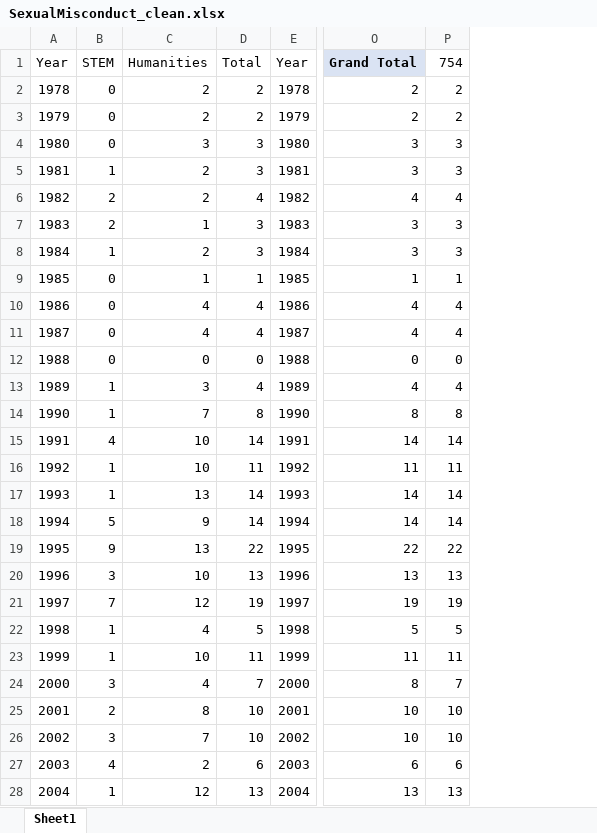
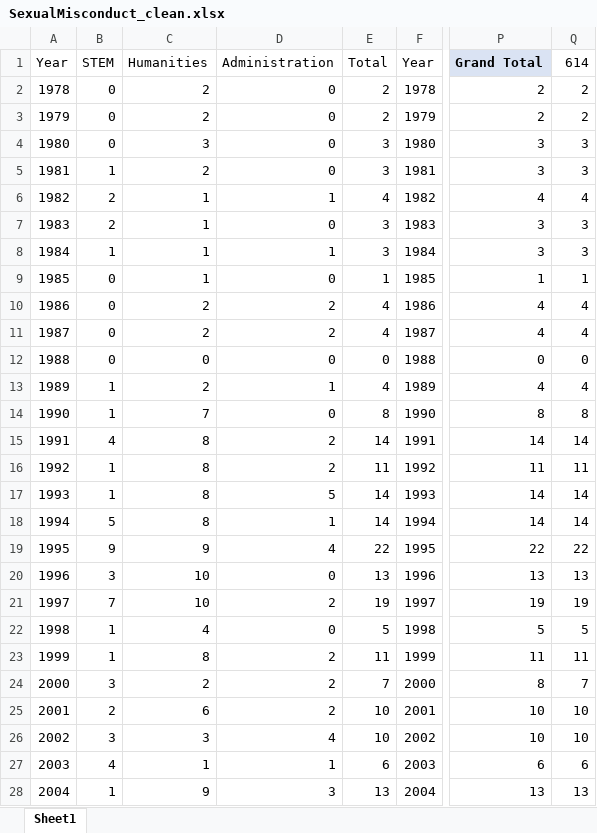
Before and after one commit to miopio/ms1-project, an Excel workbook: data/SexualMisconduct_clean.xlsx, sheet Sheet1, drawn as a sheet; only a part is shown, gaps mark what is left out; values as stored, in another font and other column widths than the file's, no borders; charts and pictures not drawn; addresses are those after the commit; the diff covers the shown part only; the diff names each change by its address in the sheet, - before the commit and + after, or states it on an @@ line.

Commit message:
clean datasets, add header image

```diff
--- a/data/SexualMisconduct_clean.xlsx (sheet Sheet1)
+++ b/data/SexualMisconduct_clean.xlsx (sheet Sheet1)
+column D (Administration), rows 2-28: 0 | 0 | 0 | 0 | 1 | 0 | 1 | 0 | 2 | 2 | 0 | 1 | 0 | 2 | 2 | 5 | 1 | 4 | 0 | 2 | 0 | 2 | 2 | 2 | 4 | 1 | 3
-Q1: 754
+Q1: 614
-C6 (Humanities): 2
+C6 (Humanities): 1
-C8 (Humanities): 2
+C8 (Humanities): 1
-C10:C11 (Humanities): 4
+C10:C11 (Humanities): 2
-C13 (Humanities): 3
+C13 (Humanities): 2
-C15:C16 (Humanities): 10
+C15:C16 (Humanities): 8
-C17 (Humanities): 13
+C17 (Humanities): 8
-C18 (Humanities): 9
+C18 (Humanities): 8
-C19 (Humanities): 13
+C19 (Humanities): 9
-C21 (Humanities): 12
+C21 (Humanities): 10
-C23 (Humanities): 10
+C23 (Humanities): 8
-C24 (Humanities): 4
+C24 (Humanities): 2
-C25 (Humanities): 8
+C25 (Humanities): 6
-C26 (Humanities): 7
+C26 (Humanities): 3
-C27 (Humanities): 2
+C27 (Humanities): 1
-C28 (Humanities): 12
+C28 (Humanities): 9
```
Also changed, not shown: 14 edited cells elsewhere in this sheet, charts or pictures, 15 other files.
